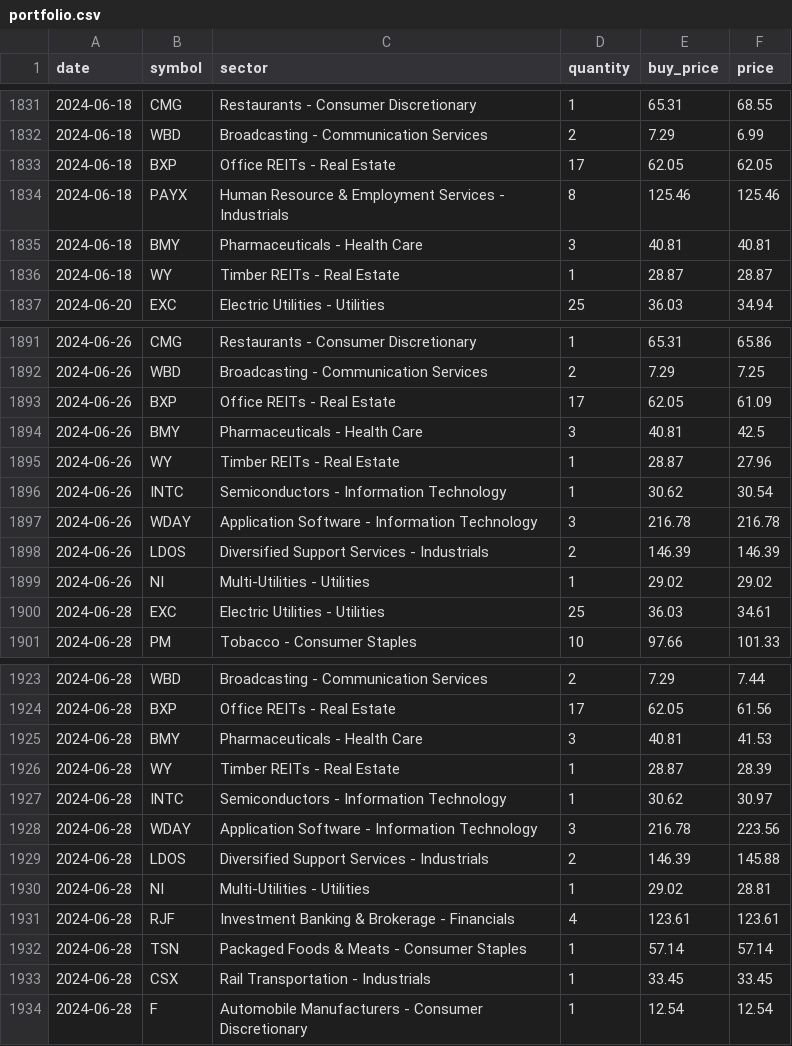
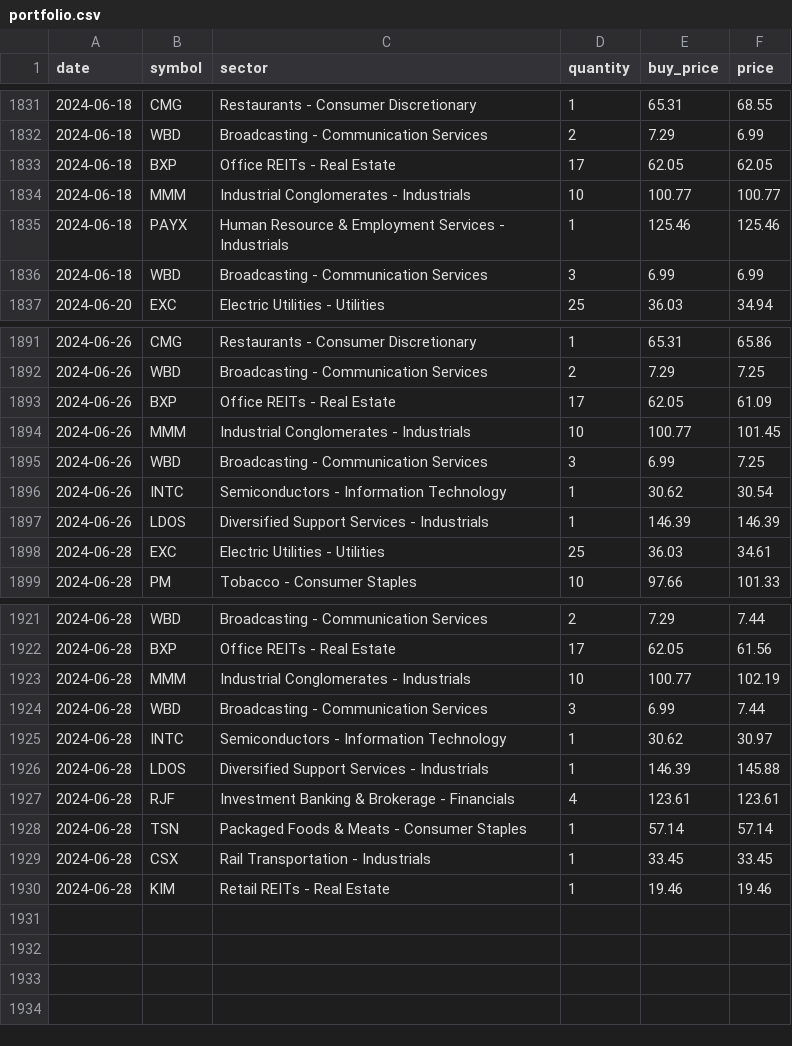
Before and after one commit to PortBackRank/PortBackRank, a CSV file: tracking/sp500-MARanker-9-21-P01-L005-D01/portfolio.csv, drawn as a sheet; only a part is shown, gaps mark what is left out; the diff covers the shown part only.

Commit message:
Expand MARanker params, add tracking files, fix slice

```diff
--- a/tracking/sp500-MARanker-9-21-P01-L005-D01/portfolio.csv
+++ b/tracking/sp500-MARanker-9-21-P01-L005-D01/portfolio.csv
@@ -1833,5 +1833,5 @@ date|symbol|sector|quantity|buy_price|price
 2024-06-18|BXP|Office REITs - Real Estate|17|62.05|62.05
-2024-06-18|PAYX|Human Resource & Employment Services - Industrials|8|125.46|125.46
-2024-06-18|BMY|Pharmaceuticals - Health Care|3|40.81|40.81
-2024-06-18|WY|Timber REITs - Real Estate|1|28.87|28.87
+2024-06-18|MMM|Industrial Conglomerates - Industrials|10|100.77|100.77
+2024-06-18|PAYX|Human Resource & Employment Services - Industrials|1|125.46|125.46
+2024-06-18|WBD|Broadcasting - Communication Services|3|6.99|6.99
 2024-06-20|EXC|Electric Utilities - Utilities|25|36.03|34.94
@@ -1893,8 +1893,6 @@ date|symbol|sector|quantity|buy_price|price
 2024-06-26|BXP|Office REITs - Real Estate|17|62.05|61.09
-2024-06-26|BMY|Pharmaceuticals - Health Care|3|40.81|42.5
-2024-06-26|WY|Timber REITs - Real Estate|1|28.87|27.96
+2024-06-26|MMM|Industrial Conglomerates - Industrials|10|100.77|101.45
+2024-06-26|WBD|Broadcasting - Communication Services|3|6.99|7.25
 2024-06-26|INTC|Semiconductors - Information Technology|1|30.62|30.54
-2024-06-26|WDAY|Application Software - Information Technology|3|216.78|216.78
-2024-06-26|LDOS|Diversified Support Services - Industrials|2|146.39|146.39
-2024-06-26|NI|Multi-Utilities - Utilities|1|29.02|29.02
+2024-06-26|LDOS|Diversified Support Services - Industrials|1|146.39|146.39
 2024-06-28|EXC|Electric Utilities - Utilities|25|36.03|34.61
@@ -1924,8 +1922,6 @@ date|symbol|sector|quantity|buy_price|price
 2024-06-28|BXP|Office REITs - Real Estate|17|62.05|61.56
-2024-06-28|BMY|Pharmaceuticals - Health Care|3|40.81|41.53
-2024-06-28|WY|Timber REITs - Real Estate|1|28.87|28.39
+2024-06-28|MMM|Industrial Conglomerates - Industrials|10|100.77|102.19
+2024-06-28|WBD|Broadcasting - Communication Services|3|6.99|7.44
 2024-06-28|INTC|Semiconductors - Information Technology|1|30.62|30.97
-2024-06-28|WDAY|Application Software - Information Technology|3|216.78|223.56
-2024-06-28|LDOS|Diversified Support Services - Industrials|2|146.39|145.88
-2024-06-28|NI|Multi-Utilities - Utilities|1|29.02|28.81
+2024-06-28|LDOS|Diversified Support Services - Industrials|1|146.39|145.88
 2024-06-28|RJF|Investment Banking & Brokerage - Financials|4|123.61|123.61
@@ -1933,2 +1929,2 @@ date|symbol|sector|quantity|buy_price|price
 2024-06-28|CSX|Rail Transportation - Industrials|1|33.45|33.45
-2024-06-28|F|Automobile Manufacturers - Consumer Discretionary|1|12.54|12.54
+2024-06-28|KIM|Retail REITs - Real Estate|1|19.46|19.46
```
Also changed, not shown: 1 added row, 1 removed row and 5 edited cells elsewhere in this file, tracking/sp500-MARanker-9-21-P01-L005-D01/trades.csv, 24 other files.
